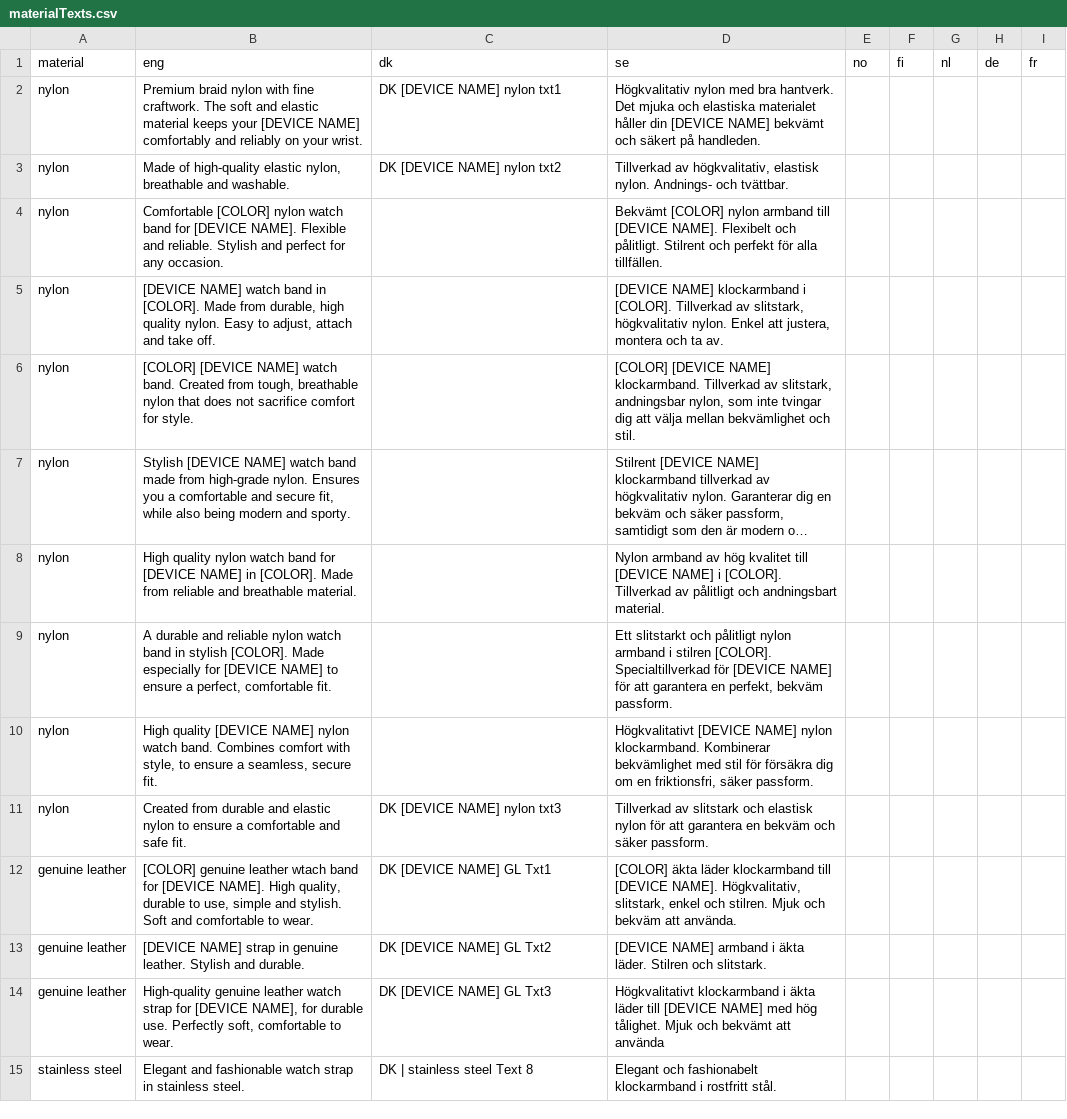
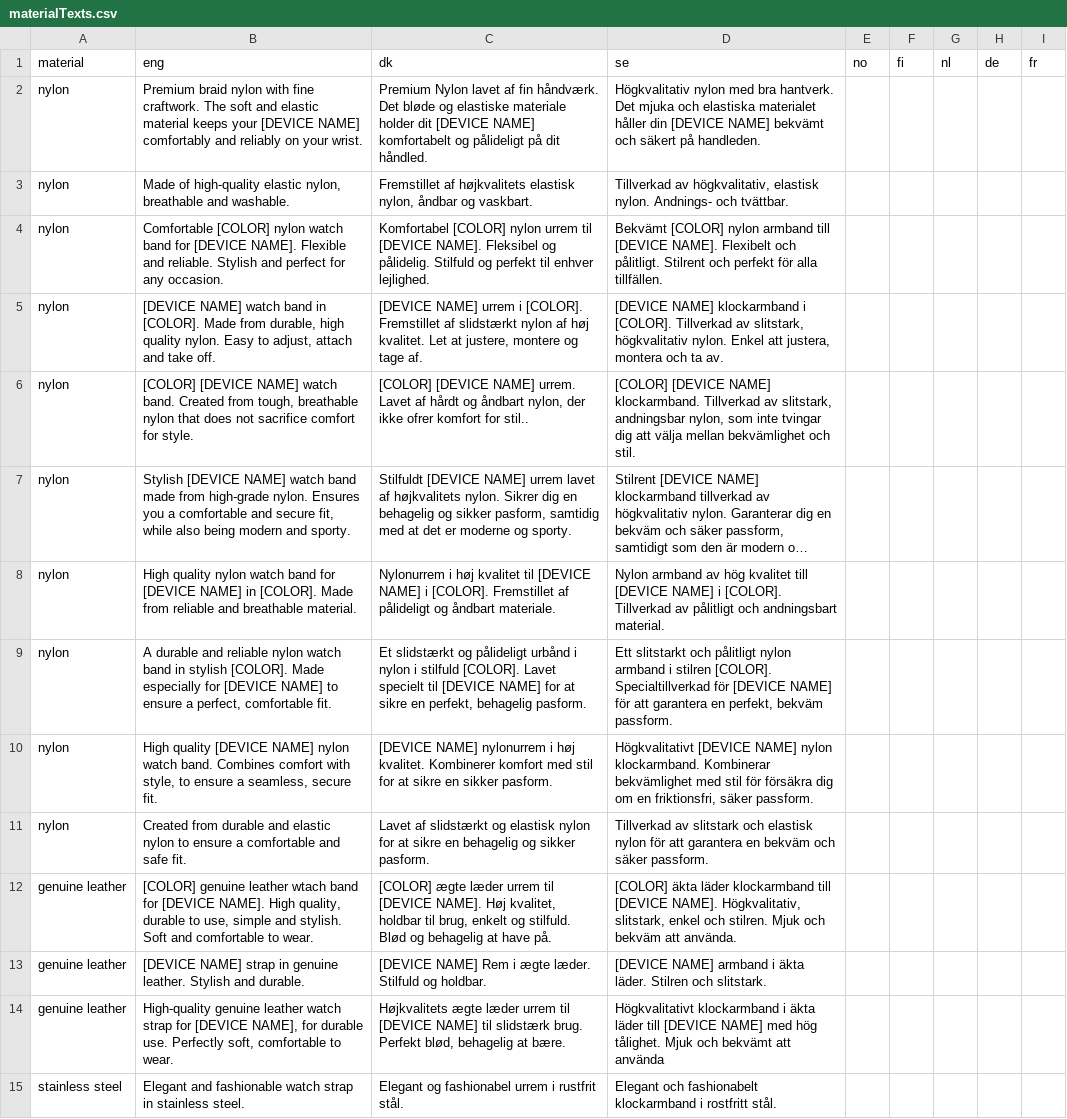
Before and after one commit to Kapack/ProductTranslations, a CSV file: db/csv/productTemplates/watchstrap/materialTexts.csv, drawn as a sheet; only a part is shown; long unchanged cells end in …; the diff covers the shown part only; the diff names each change by its address in the sheet, - before the commit and + after, or states it on an @@ line.

```diff
--- a/db/csv/productTemplates/watchstrap/materialTexts.csv
+++ b/db/csv/productTemplates/watchstrap/materialTexts.csv
-C2 (dk): DK [DEVICE NAME] nylon txt1
+C2 (dk): Premium Nylon lavet af fin håndværk. Det bløde og elastiske materiale holder dit [DEVICE NAME] komfortabelt og pålideligt på dit håndled.
-C3 (dk): DK [DEVICE NAME] nylon txt2
+C3 (dk): Fremstillet af højkvalitets elastisk nylon, åndbar og vaskbart.
-C4 (dk): (empty)
+C4 (dk): Komfortabel [COLOR] nylon urrem til [DEVICE NAME]. Fleksibel og pålidelig. Stilfuld og perfekt til enhver lejlighed.
-C5 (dk): (empty)
+C5 (dk): [DEVICE NAME] urrem i [COLOR]. Fremstillet af slidstærkt nylon af høj kvalitet. Let at justere, montere og tage af.
-C6 (dk): (empty)
+C6 (dk): [COLOR] [DEVICE NAME] urrem. Lavet af hårdt og åndbart nylon, der ikke ofrer komfort for stil..
-C7 (dk): (empty)
+C7 (dk): Stilfuldt [DEVICE NAME] urrem lavet af højkvalitets nylon. Sikrer dig en behagelig og sikker pasform, samtidig med at det er moderne og sporty.
-C8 (dk): (empty)
+C8 (dk): Nylonurrem i høj kvalitet til [DEVICE NAME] i [COLOR]. Fremstillet af pålideligt og åndbart materiale.
-C9 (dk): (empty)
+C9 (dk): Et slidstærkt og pålideligt urbånd i nylon i stilfuld [COLOR]. Lavet specielt til [DEVICE NAME] for at sikre en perfekt, behagelig pasform.
-C10 (dk): (empty)
+C10 (dk): [DEVICE NAME] nylonurrem i høj kvalitet. Kombinerer komfort med stil for at sikre en sikker pasform.
-C11 (dk): DK [DEVICE NAME] nylon txt3
+C11 (dk): Lavet af slidstærkt og elastisk nylon for at sikre en behagelig og sikker pasform.
-C12 (dk): DK [DEVICE NAME] GL Txt1
+C12 (dk): [COLOR] ægte læder urrem til [DEVICE NAME]. Høj kvalitet, holdbar til brug, enkelt og stilfuld. Blød og behagelig at have på.
-C13 (dk): DK [DEVICE NAME] GL Txt2
+C13 (dk): [DEVICE NAME] Rem i ægte læder. Stilfuld og holdbar.
-C14 (dk): DK [DEVICE NAME] GL Txt3
+C14 (dk): Højkvalitets ægte læder urrem til [DEVICE NAME] til slidstærk brug. Perfekt blød, behagelig at bære.
-C15 (dk): DK | stainless steel Text 8
+C15 (dk): Elegant og fashionabel urrem i rustfrit stål.
```
Also changed, not shown: 27 edited cells elsewhere in this file, db/csv/colors.csv, db/csv/features.csv, 25 other files.
